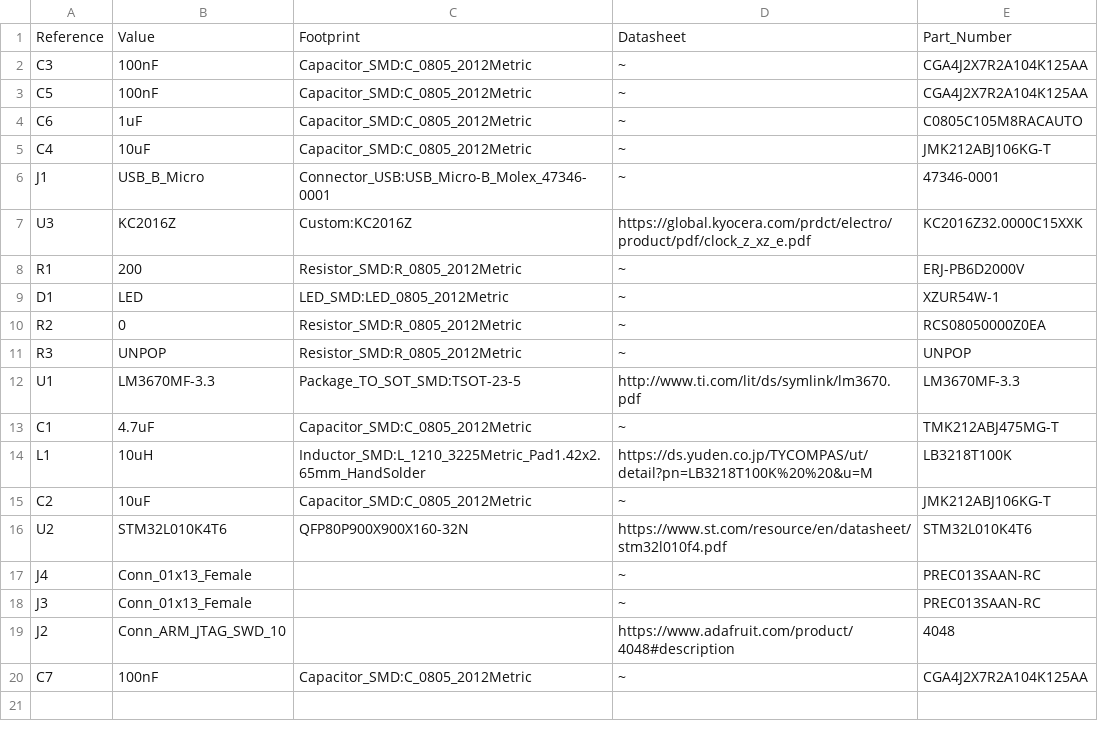
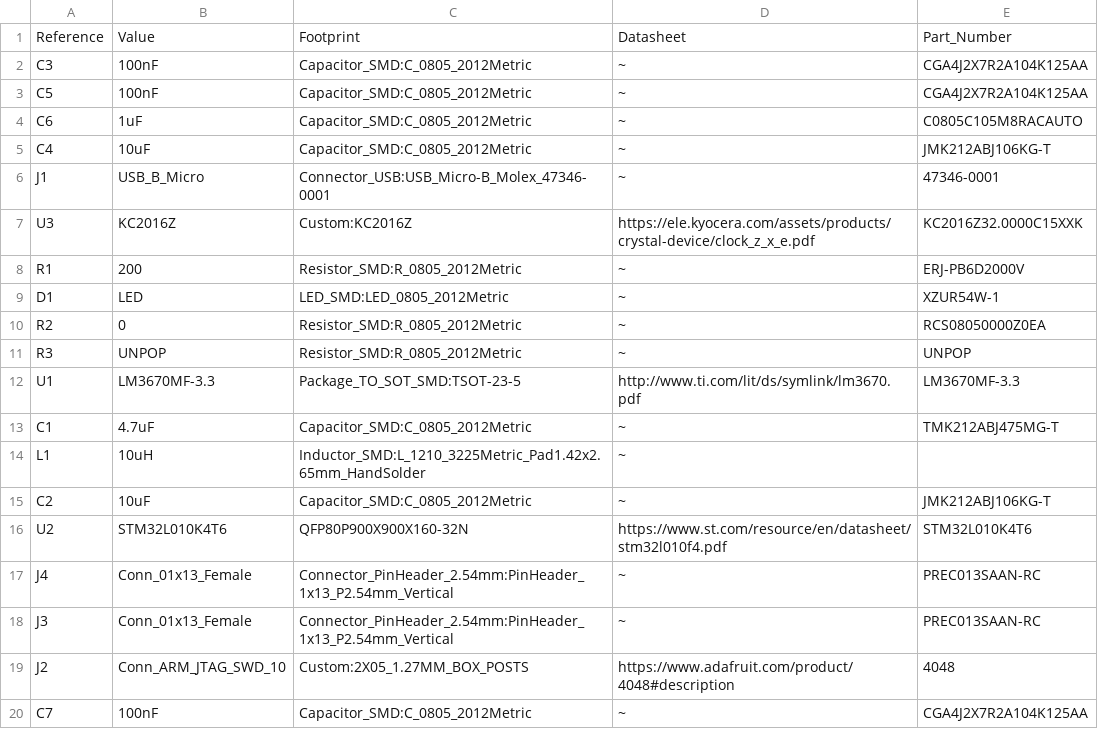
Before and after one commit to derekbelsky102/kicad, a CSV file: hw/designs/stm32_breakout/stm32l_lqfp32/rev0/BOM/stm32l_lqfp32_rev0.csv, drawn as a sheet.

```diff
--- a/hw/designs/stm32_breakout/stm32l_lqfp32/rev0/BOM/stm32l_lqfp32_rev0.csv
+++ b/hw/designs/stm32_breakout/stm32l_lqfp32/rev0/BOM/stm32l_lqfp32_rev0.csv
@@ -6,3 +6,3 @@ Reference, Value, Footprint, Datasheet, Part_Number
 "J1","USB_B_Micro","Connector_USB:USB_Micro-B_Molex_47346-0001","~","47346-0001"
-"U3","KC2016Z","Custom:KC2016Z","https://global.kyocera.com/prdct/electro/product/pdf/clock_z_xz_e.pdf","KC2016Z32.0000C15XXK"
+"U3","KC2016Z","Custom:KC2016Z","https://ele.kyocera.com/assets/products/crystal-device/clock_z_x_e.pdf","KC2016Z32.0000C15XXK"
 "R1","200","Resistor_SMD:R_0805_2012Metric","~","ERJ-PB6D2000V"
@@ -13,8 +13,8 @@ Reference, Value, Footprint, Datasheet, Part_Number
 "C1","4.7uF","Capacitor_SMD:C_0805_2012Metric","~","TMK212ABJ475MG-T"
-"L1","10uH","Inductor_SMD:L_1210_3225Metric_Pad1.42x2.65mm_HandSolder","https://ds.yuden.co.jp/TYCOMPAS/ut/detail?pn=LB3218T100K%20%20&u=M","LB3218T100K"
+"L1","10uH","Inductor_SMD:L_1210_3225Metric_Pad1.42x2.65mm_HandSolder","~"
 "C2","10uF","Capacitor_SMD:C_0805_2012Metric","~","JMK212ABJ106KG-T"
 "U2","STM32L010K4T6","QFP80P900X900X160-32N","https://www.st.com/resource/en/datasheet/stm32l010f4.pdf","STM32L010K4T6"
-"J4","Conn_01x13_Female","","~","PREC013SAAN-RC"
-"J3","Conn_01x13_Female","","~","PREC013SAAN-RC"
-"J2","Conn_ARM_JTAG_SWD_10","","https://www.adafruit.com/product/4048#description","4048"
+"J4","Conn_01x13_Female","Connector_PinHeader_2.54mm:PinHeader_1x13_P2.54mm_Vertical","~","PREC013SAAN-RC"
+"J3","Conn_01x13_Female","Connector_PinHeader_2.54mm:PinHeader_1x13_P2.54mm_Vertical","~","PREC013SAAN-RC"
+"J2","Conn_ARM_JTAG_SWD_10","Custom:2X05_1.27MM_BOX_POSTS","https://www.adafruit.com/product/4048#description","4048"
 "C7","100nF","Capacitor_SMD:C_0805_2012Metric","~","CGA4J2X7R2A104K125AA"
```
Also changed, not shown: 4 other files.
